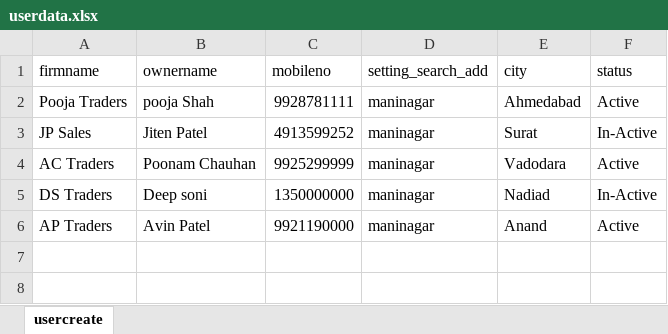
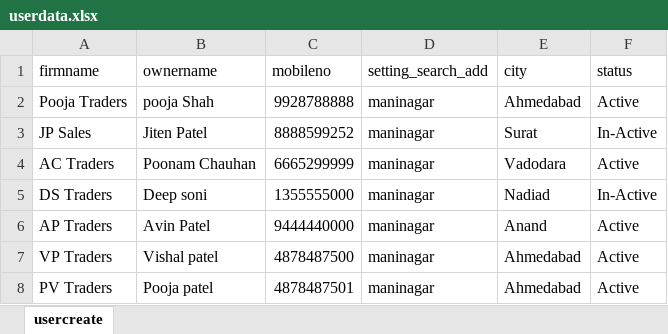
Before and after one commit to poojav1991/new_demo_app, an Excel workbook: exceldata/userdata.xlsx, sheet usercreate, drawn as a sheet; values as stored, in another font and other column widths than the file's, no borders; the diff names each change by its address in the sheet, - before the commit and + after, or states it on an @@ line.

Commit message:
First commit by pooja(24-02-2023)

```diff
--- a/exceldata/userdata.xlsx (sheet usercreate)
+++ b/exceldata/userdata.xlsx (sheet usercreate)
-C2 (mobileno): 9928781111
+C2 (mobileno): 9928788888
-C3 (mobileno): 4913599252
+C3 (mobileno): 8888599252
-C4 (mobileno): 9925299999
+C4 (mobileno): 6665299999
-C5 (mobileno): 1350000000
+C5 (mobileno): 1355555000
-C6 (mobileno): 9921190000
+C6 (mobileno): 9444440000
+row 7: VP Traders | Vishal patel | 4878487500 | maninagar | Ahmedabad | Active
+row 8: PV Traders | Pooja patel | 4878487501 | maninagar | Ahmedabad | Active
```
Also changed, not shown: 23 other files.
